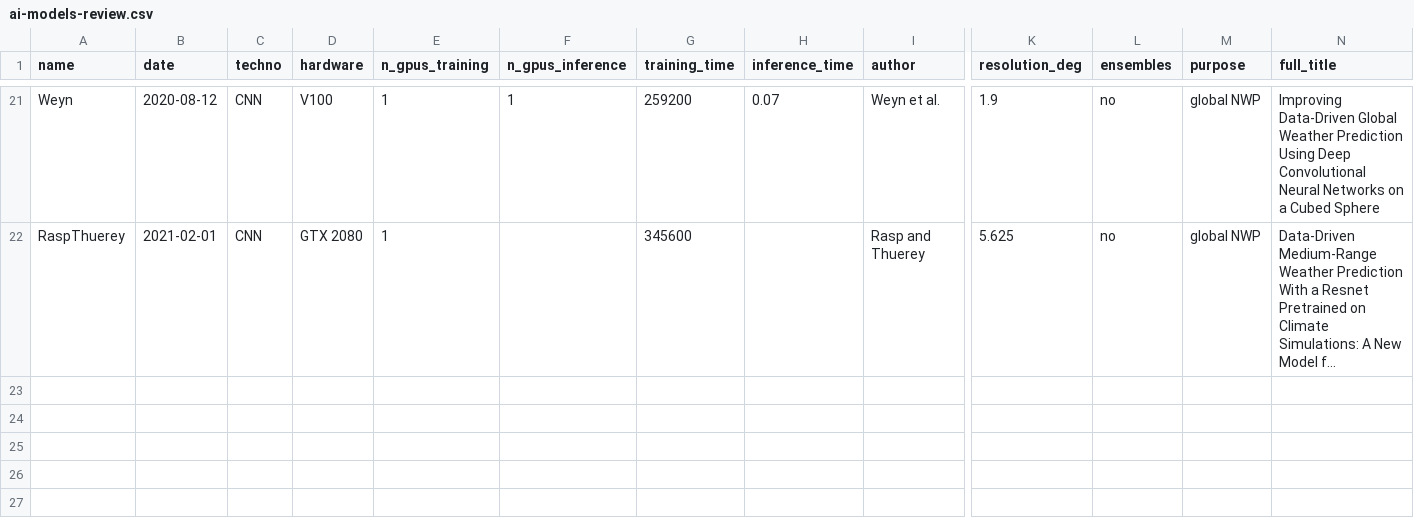
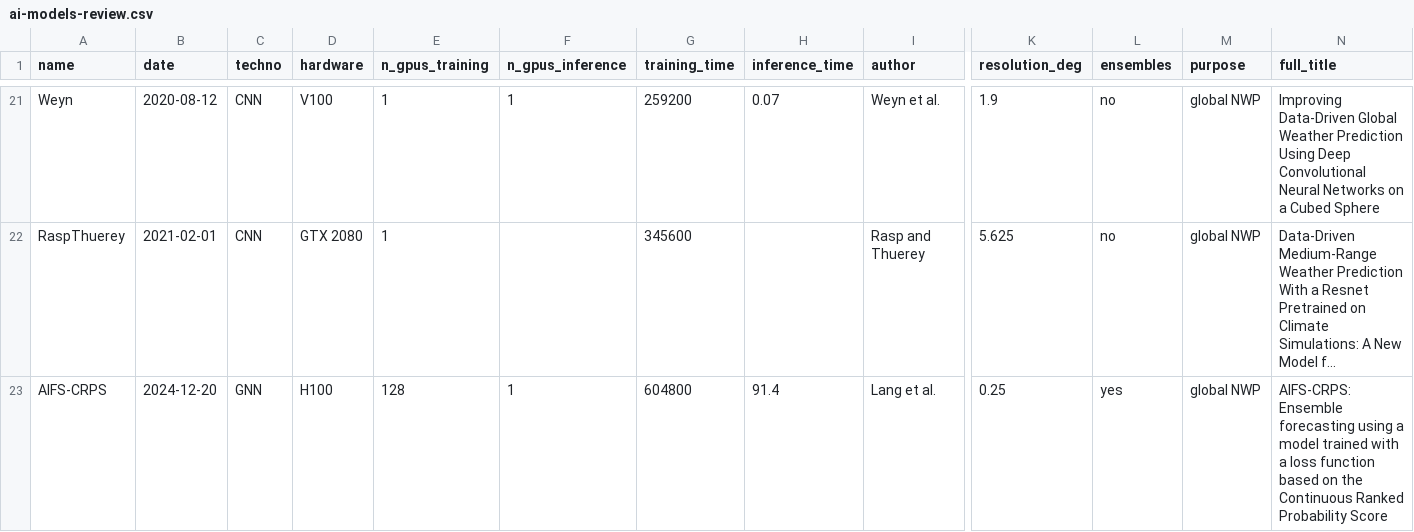
Before and after one commit to ThomasRieutord/energy-and-carbon-DDMs, a CSV file: data/ai-models-review.csv, drawn as a sheet; only a part is shown, gaps mark what is left out; long unchanged cells end in …; rows hold the shown columns only; the diff names each change by its address in the sheet, - before the commit and + after, or states it on an @@ line.

```diff
--- a/data/ai-models-review.csv
+++ b/data/ai-models-review.csv
+row 23: AIFS-CRPS | 2024-12-20 | GNN | H100 | 128 | 1 | 604800 | 91.4 | Lang et al. | 0.25 | yes | global NWP | AIFS-CRPS: Ensemble forecasting using a model trained with a loss function based on the Continuous Ranked Probability Score
```
Also changed, not shown: 1 other file.
